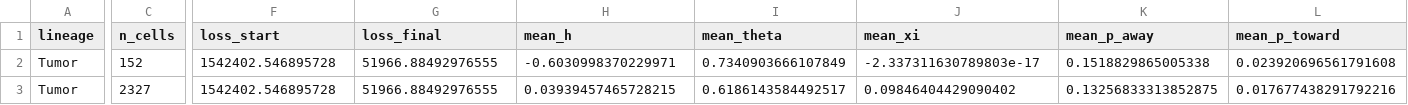
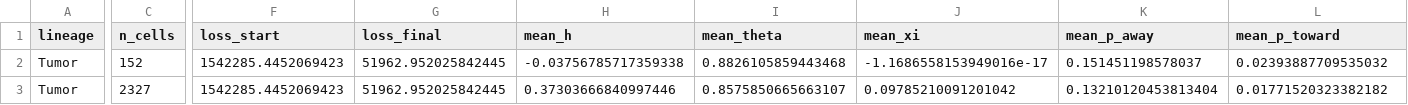
Before and after one commit to Koushul/sailfish, a TSV file: analysis/bayes_hif_velocity/results/e14e15_summary.tsv, drawn as a sheet; only a part is shown, gaps mark what is left out; the diff covers the shown part only; the diff names each change by its address in the sheet, - before the commit and + after, or states it on an @@ line.

```diff
--- a/analysis/bayes_hif_velocity/results/e14e15_summary.tsv
+++ b/analysis/bayes_hif_velocity/results/e14e15_summary.tsv
-F2:F3 (loss_start): 1542402.546895728
+F2:F3 (loss_start): 1542285.4452069423
-G2:G3 (loss_final): 51966.88492976555
+G2:G3 (loss_final): 51962.952025842445
-H2 (mean_h): -0.6030998370229971
+H2 (mean_h): -0.03756785717359338
-I2 (mean_theta): 0.7340903666107849
+I2 (mean_theta): 0.8826105859443468
-J2 (mean_xi): -2.337311630789803e-17
+J2 (mean_xi): -1.1686558153949016e-17
-K2 (mean_p_away): 0.1518829865005338
+K2 (mean_p_away): 0.151451198578037
-L2 (mean_p_toward): 0.023920696561791608
+L2 (mean_p_toward): 0.02393887709535032
-H3 (mean_h): 0.03939457465728215
+H3 (mean_h): 0.37303666840997446
-I3 (mean_theta): 0.6186143584492517
+I3 (mean_theta): 0.8575850665663107
-J3 (mean_xi): 0.09846404429090402
+J3 (mean_xi): 0.09785210091201042
-K3 (mean_p_away): 0.13256833313852875
+K3 (mean_p_away): 0.13210120453813404
-L3 (mean_p_toward): 0.017677438291792216
+L3 (mean_p_toward): 0.01771520323382182
```
Also changed, not shown: 86 edited cells elsewhere in this file, analysis/bayes_hif_velocity/results/e14e15_eval.tsv, analysis/bayes_hif_velocity/results/e14e15_neutrophil_genes.tsv, 13 other files.
